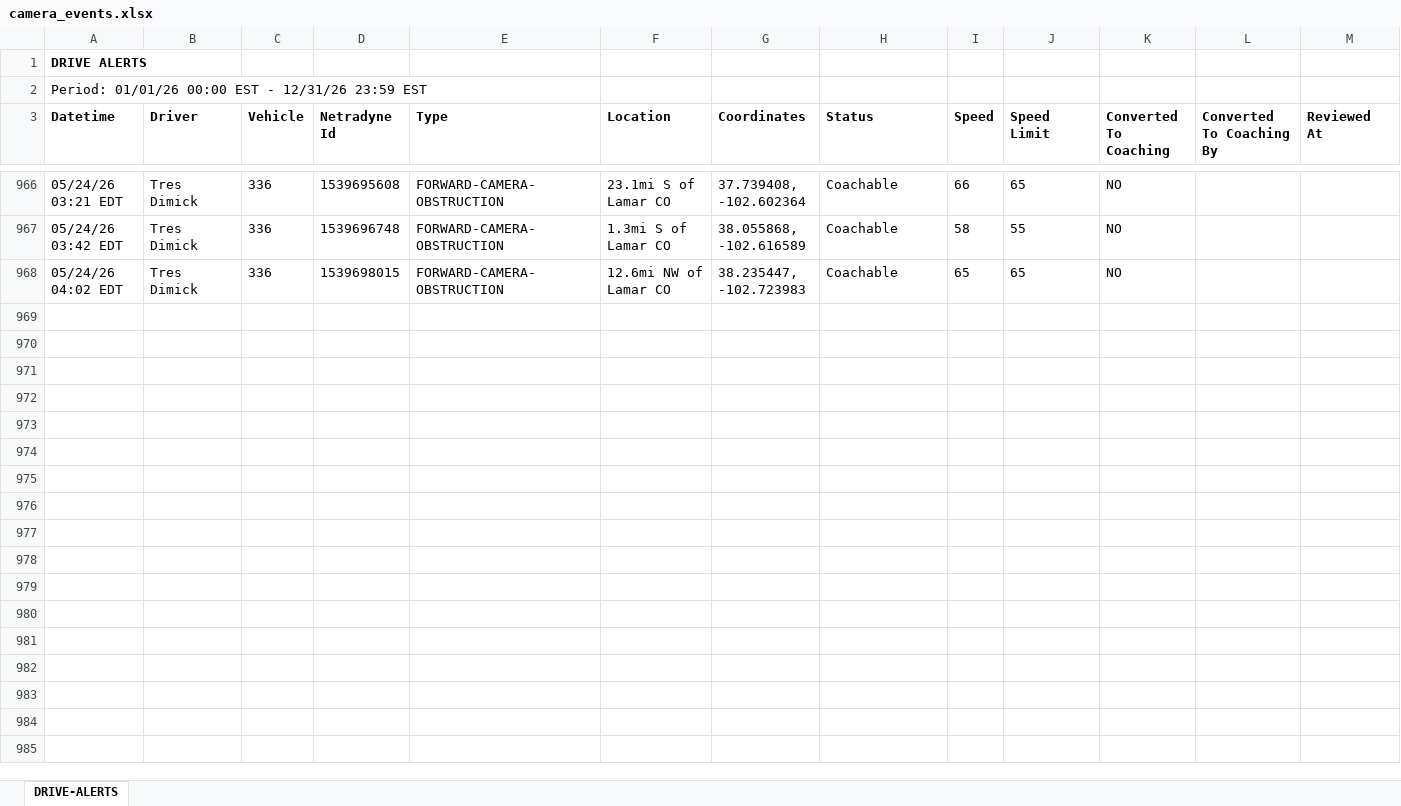
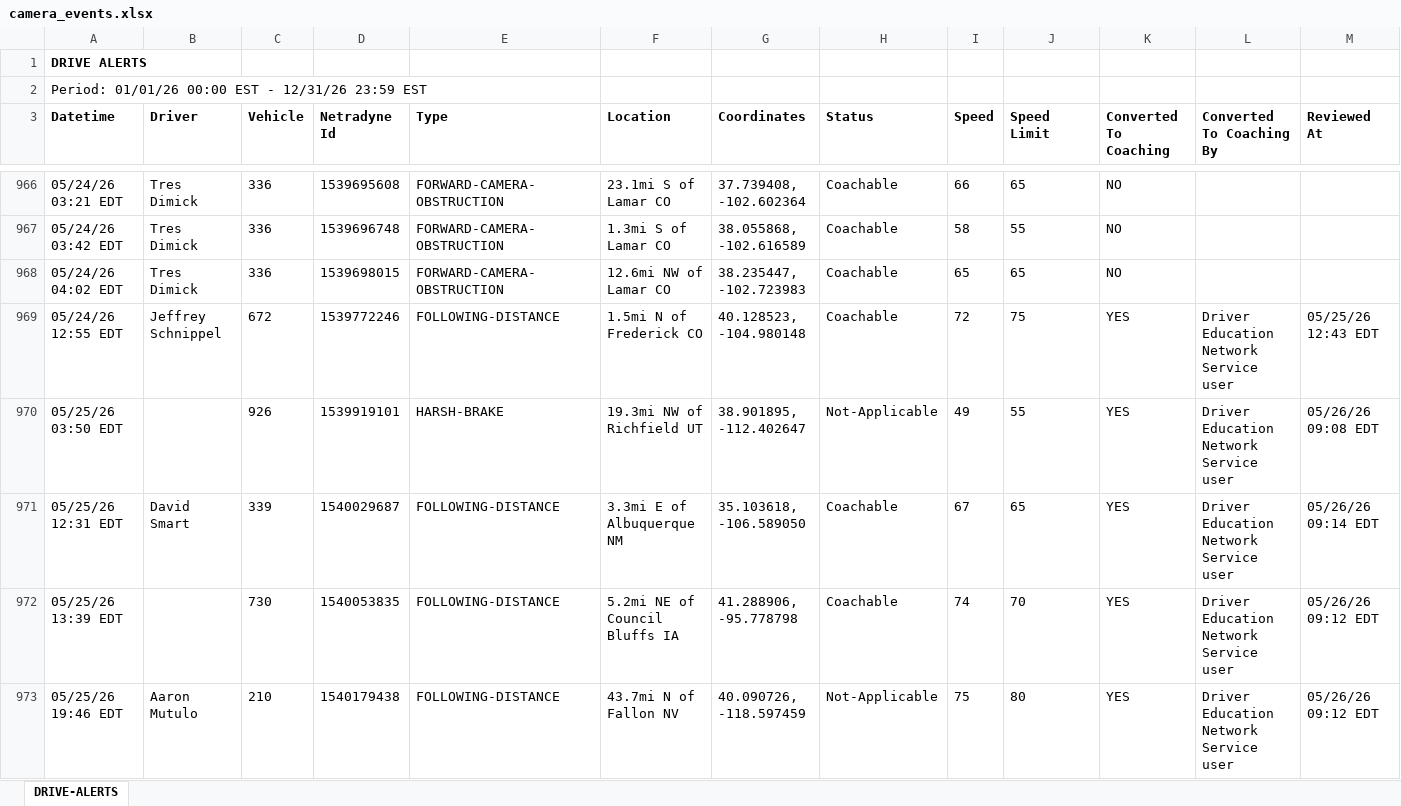
Before and after one commit to jmullins-DEN/PCS-Trucking, an Excel workbook: camera_events.xlsx, sheet DRIVE-ALERTS, drawn as a sheet; only a part is shown, gaps mark what is left out; values as stored, in another font and other column widths than the file's, no borders; rows hold the shown columns only; the diff covers the shown part only; the diff names each change by its address in the sheet, - before the commit and + after, or states it on an @@ line.

```diff
--- a/camera_events.xlsx (sheet DRIVE-ALERTS)
+++ b/camera_events.xlsx (sheet DRIVE-ALERTS)
+row 969: 05/24/26 12:55 EDT | Jeffrey Schnippel | 672 | 1539772246 | FOLLOWING-DISTANCE | 1.5mi N of Frederick CO | 40.128523, -104.980148 | Coachable | 72 | 75 | YES | Driver Education Network Service user | 05/25/26 12:43 EDT
+row 970: 05/25/26 03:50 EDT |  | 926 | 1539919101 | HARSH-BRAKE | 19.3mi NW of Richfield UT | 38.901895, -112.402647 | Not-Applicable | 49 | 55 | YES | Driver Education Network Service user | 05/26/26 09:08 EDT
+row 971: 05/25/26 12:31 EDT | David Smart | 339 | 1540029687 | FOLLOWING-DISTANCE | 3.3mi E of Albuquerque NM | 35.103618, -106.589050 | Coachable | 67 | 65 | YES | Driver Education Network Service user | 05/26/26 09:14 EDT
+row 972: 05/25/26 13:39 EDT |  | 730 | 1540053835 | FOLLOWING-DISTANCE | 5.2mi NE of Council Bluffs IA | 41.288906, -95.778798 | Coachable | 74 | 70 | YES | Driver Education Network Service user | 05/26/26 09:12 EDT
+row 973: 05/25/26 19:46 EDT | Aaron Mutulo | 210 | 1540179438 | FOLLOWING-DISTANCE | 43.7mi N of Fallon NV | 40.090726, -118.597459 | Not-Applicable | 75 | 80 | YES | Driver Education Network Service user | 05/26/26 09:12 EDT
```
Also changed, not shown: 33 added rows and 19 edited cells elsewhere in this sheet, training.xlsx.
